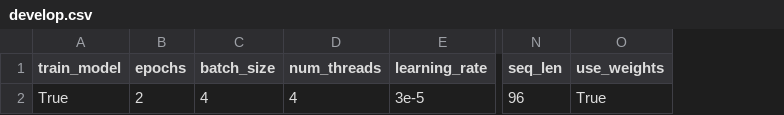
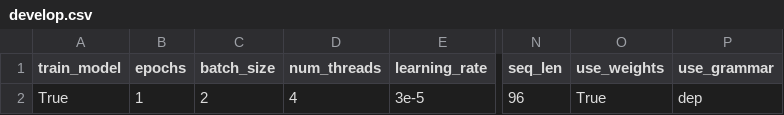
Before and after one commit to shrdlu-whs/syngnn, a CSV file: config/develop.csv, drawn as a sheet; only a part is shown, gaps mark what is left out; the diff names each change by its address in the sheet, - before the commit and + after, or states it on an @@ line.

```diff
--- a/config/develop.csv
+++ b/config/develop.csv
+column P (use_grammar), row 2: dep
-B2 (epochs): 2
+B2 (epochs): 1
-C2 (batch_size): 4
+C2 (batch_size): 2
```
Also changed, not shown: config/prod.csv, 3 other files.
